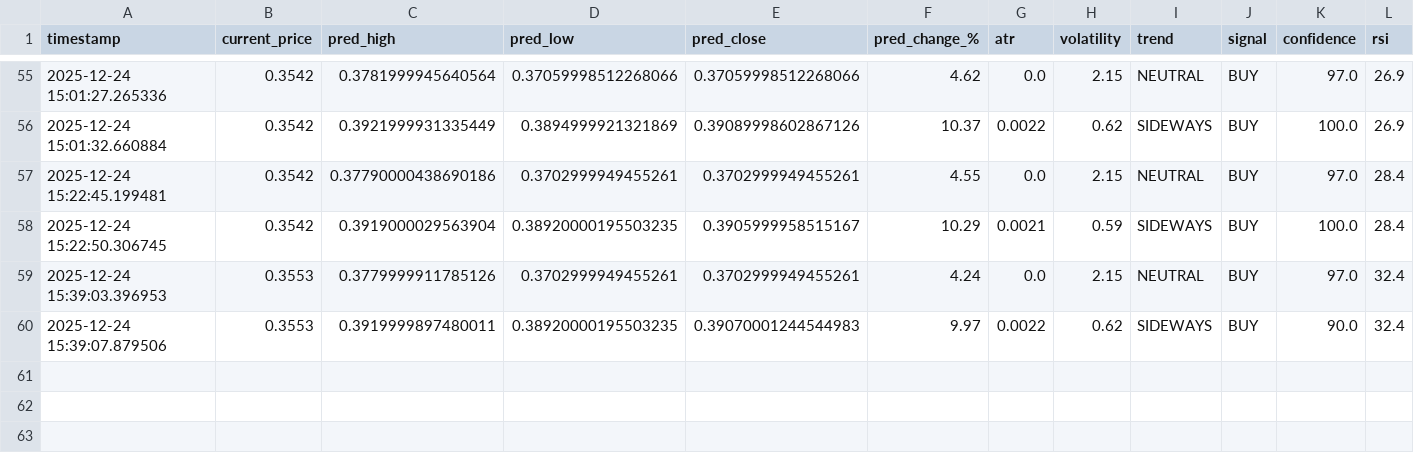
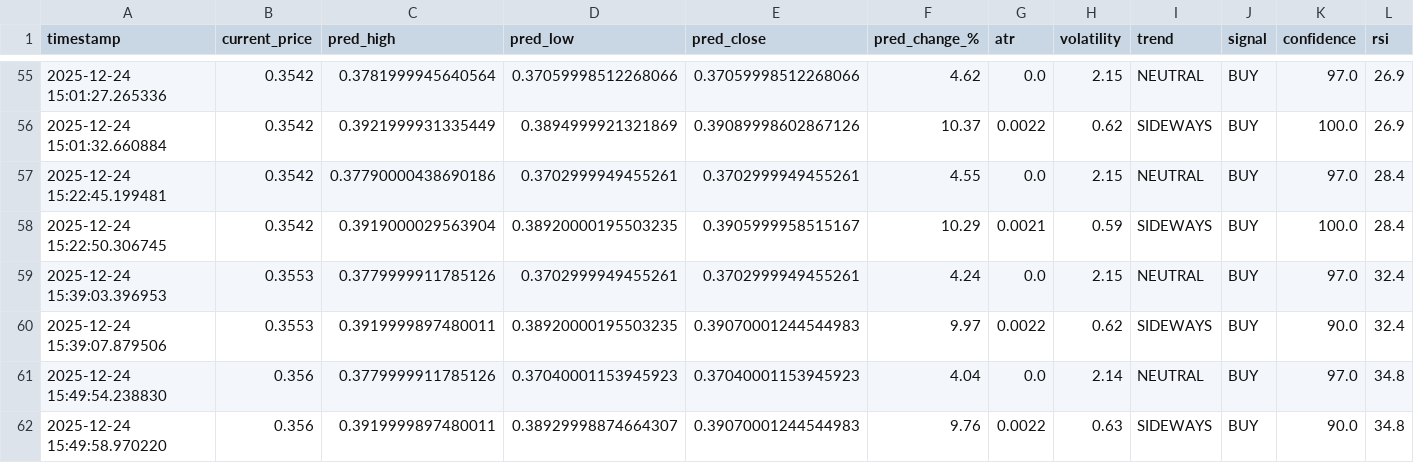
Before and after one commit to winningtrendingbots/winningtrendingbots.github.io, a CSV file: trading_signals.csv, drawn as a sheet; only a part is shown, gaps mark what is left out.

```diff
--- a/trading_signals.csv
+++ b/trading_signals.csv
@@ -60 +60,3 @@ timestamp,current_price,pred_high,pred_low,pred_close,pred_change_%,atr,volatili
 2025-12-24 15:39:07.879506,0.3553,0.3919999897480011,0.38920000195503235,0.39070001244544983,9.97,0.0022,0.62,SIDEWAYS,BUY,90.0,32.4
+2025-12-24 15:49:54.238830,0.356,0.3779999911785126,0.37040001153945923,0.37040001153945923,4.04,0.0,2.14,NEUTRAL,BUY,97.0,34.8
+2025-12-24 15:49:58.970220,0.356,0.3919999897480011,0.38929998874664307,0.39070001244544983,9.76,0.0022,0.63,SIDEWAYS,BUY,90.0,34.8
```
Also changed, not shown: 1 other file.
